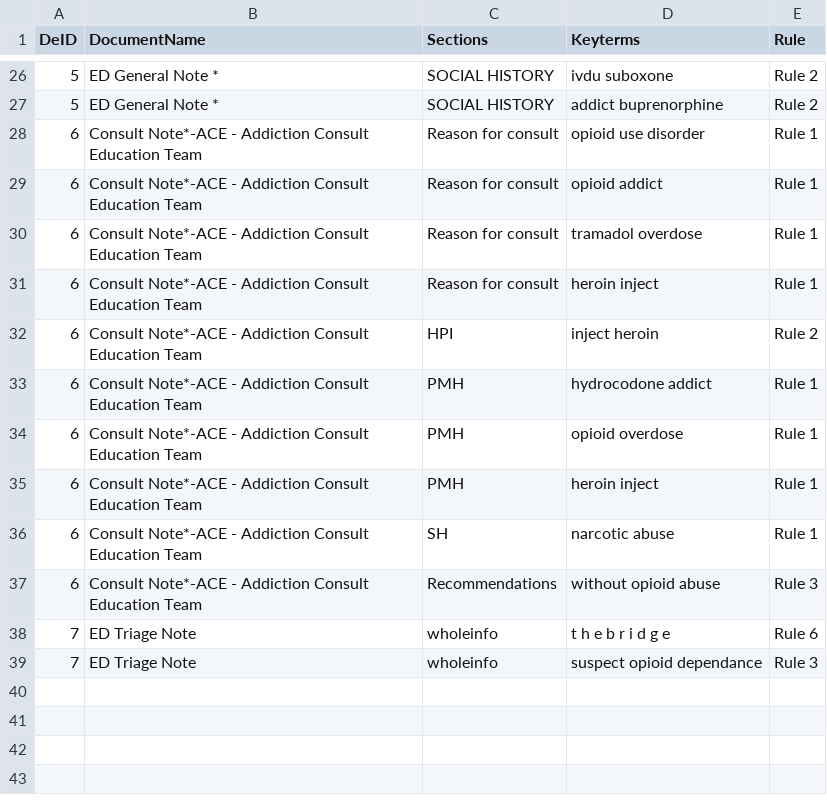
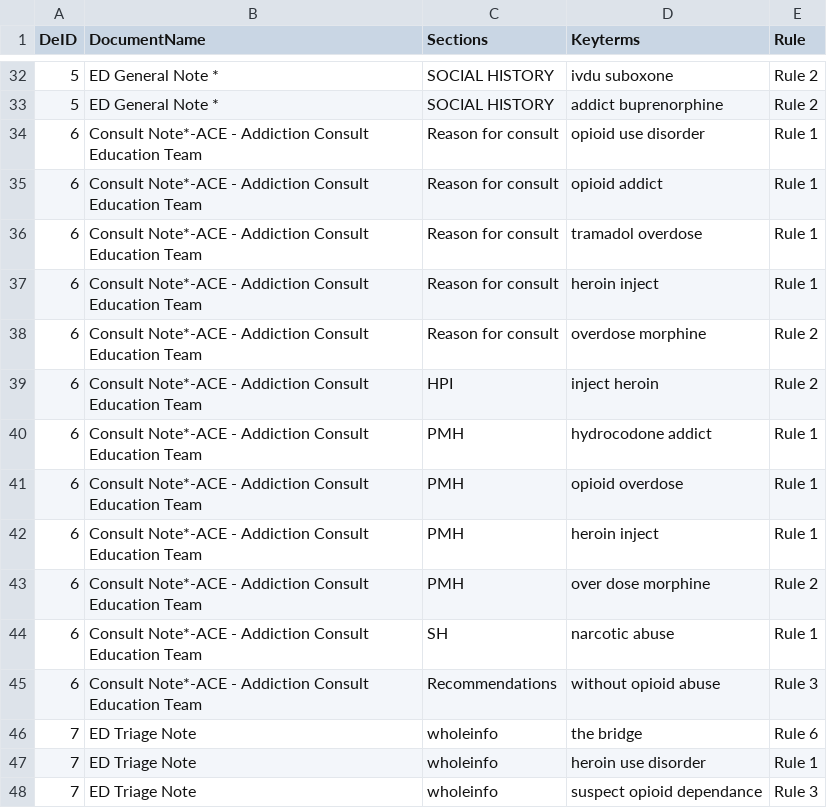
Before and after one commit to cici-ai-club/drugAbuse, a CSV file: judge_res_new.csv, drawn as a sheet; only a part is shown, gaps mark what is left out; the diff covers the shown part only.

```diff
--- a/judge_res_new.csv
+++ b/judge_res_new.csv
@@ -31,2 +37,3 @@ DeID,DocumentName,Sections,Keyterms,Rule
 6,Consult Note*-ACE - Addiction Consult Education Team,Reason for consult,heroin inject,Rule 1
+6,Consult Note*-ACE - Addiction Consult Education Team,Reason for consult,overdose morphine,Rule 2
 6,Consult Note*-ACE - Addiction Consult Education Team,HPI,inject heroin,Rule 2
@@ -35,5 +42,7 @@ DeID,DocumentName,Sections,Keyterms,Rule
 6,Consult Note*-ACE - Addiction Consult Education Team,PMH,heroin inject,Rule 1
+6,Consult Note*-ACE - Addiction Consult Education Team,PMH,over dose morphine,Rule 2
 6,Consult Note*-ACE - Addiction Consult Education Team,SH,narcotic abuse,Rule 1
 6,Consult Note*-ACE - Addiction Consult Education Team,Recommendations,without opioid abuse,Rule 3
-7,ED Triage Note,wholeinfo,t h e   b r i d g e,Rule 6
+7,ED Triage Note,wholeinfo,the bridge,Rule 6
+7,ED Triage Note,wholeinfo,heroin use disorder,Rule 1
 7,ED Triage Note,wholeinfo,suspect opioid dependance,Rule 3
```
Also changed, not shown: 11 added rows, 5 removed rows and 6 edited cells elsewhere in this file, 1 other file.
